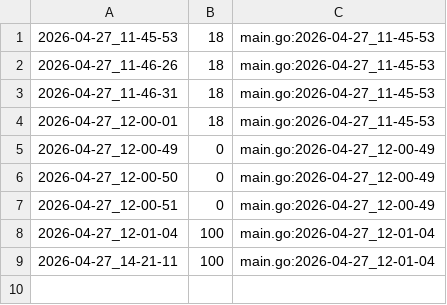
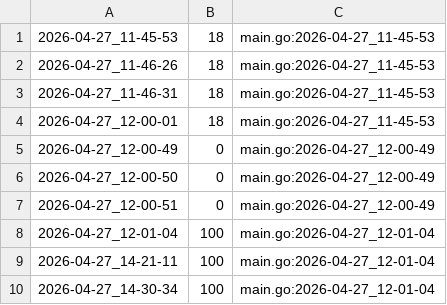
Before and after one commit to qxcode-course/ed-ter-bloco-a-marianoialy, a CSV file: .tko/track/ed@bettersearch/track.csv, drawn as a sheet.

```diff
--- a/.tko/track/ed@bettersearch/track.csv
+++ b/.tko/track/ed@bettersearch/track.csv
@@ -9 +9,2 @@
 2026-04-27_14-21-11,100,main.go:2026-04-27_12-01-04
+2026-04-27_14-30-34,100,main.go:2026-04-27_12-01-04
```
Also changed, not shown: .tko/track/ed@multiset/track.csv, .tko/track/ed@setbuild/track.csv, 2 other files.
